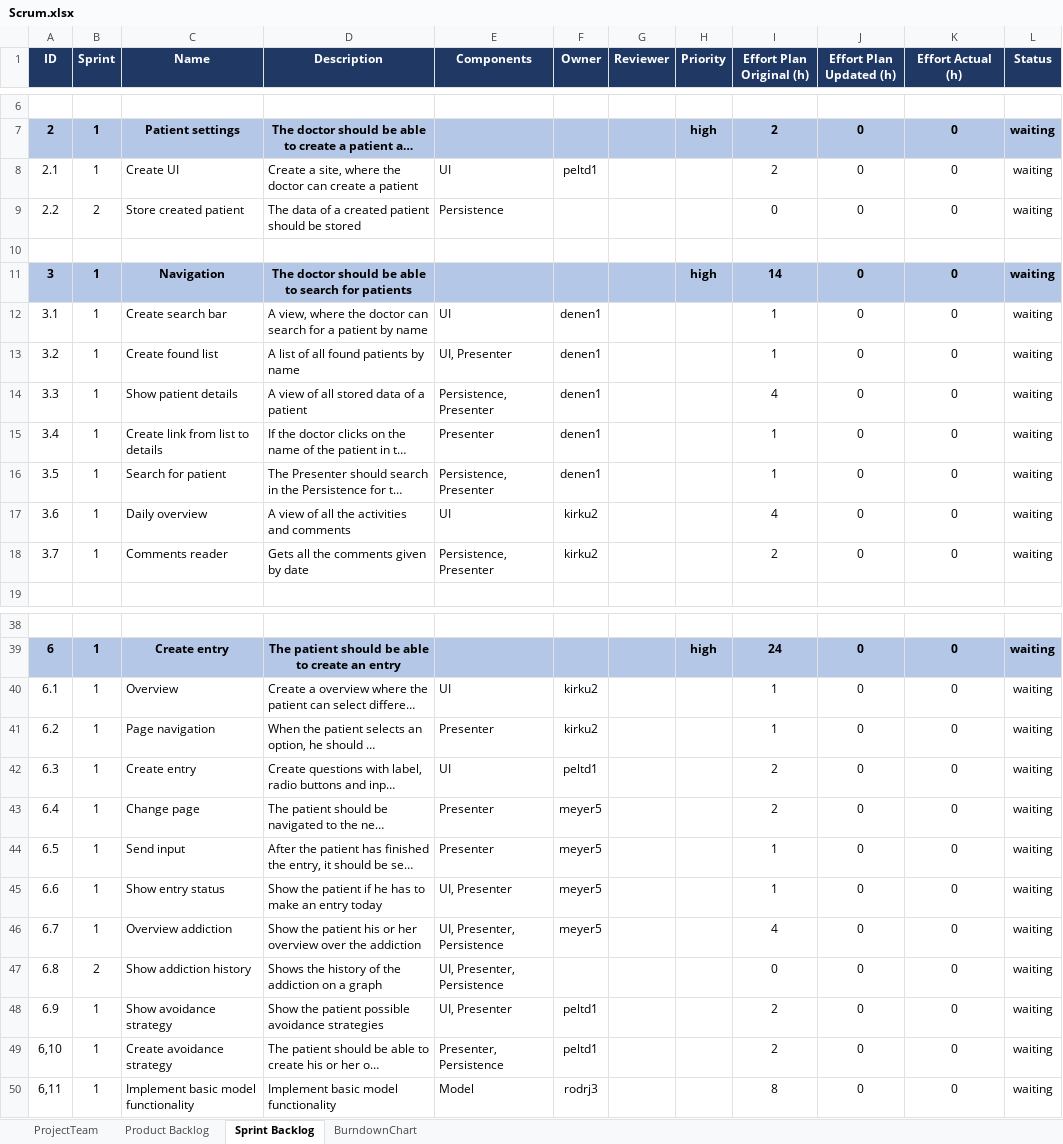
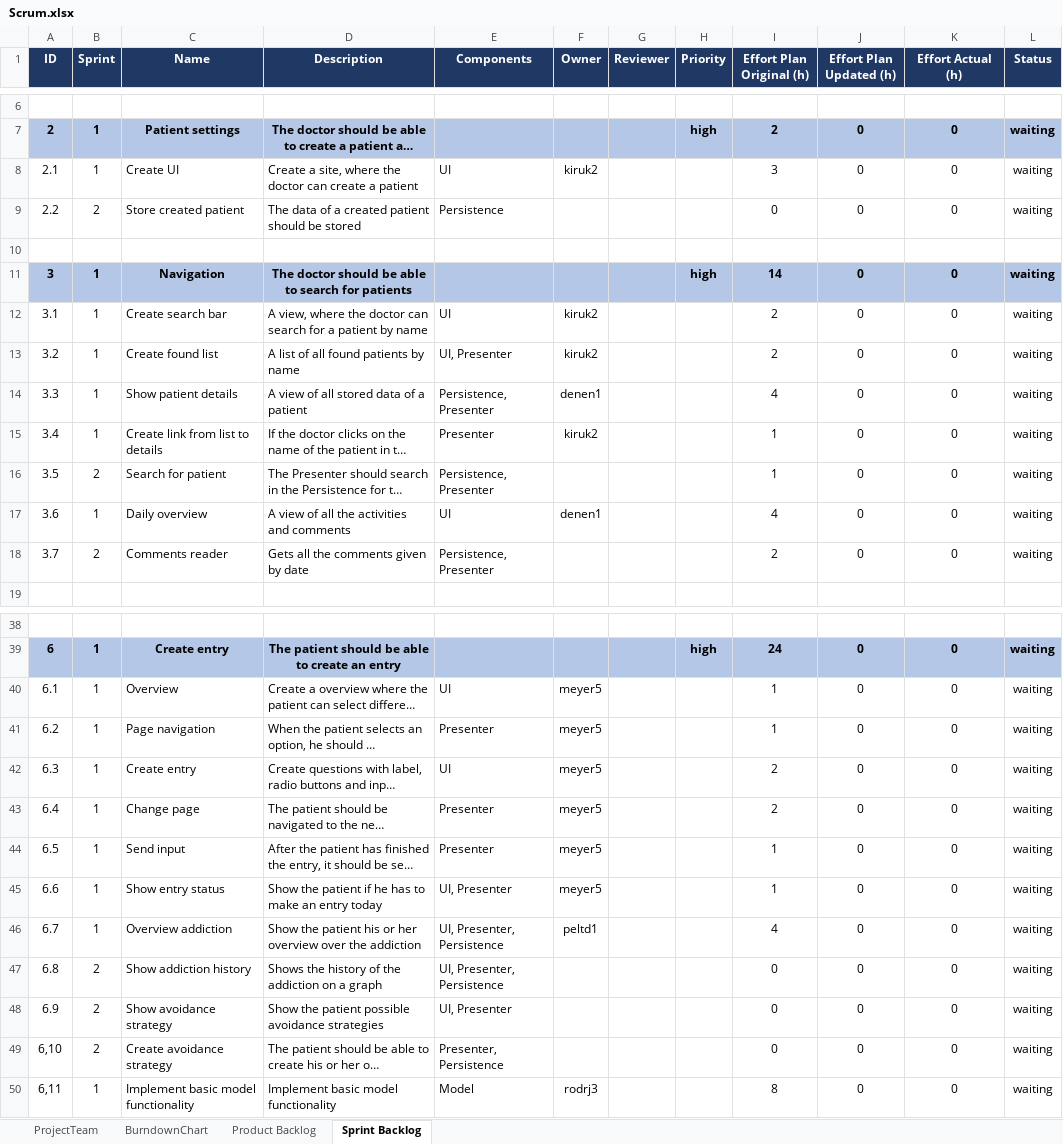
Before and after one commit to meyer5/ch.bfh.bti7081.s2020.red, an Excel workbook: doc/task06/Scrum.xlsx, sheet Sprint Backlog, drawn as a sheet; only a part is shown, gaps mark what is left out; long unchanged cells end in …; values as stored, in another font and other column widths than the file's, no borders; the diff covers the shown part only; the diff names each change by its address in the sheet, - before the commit and + after, or states it on an @@ line.

Commit message:
Update Scrum

```diff
--- a/doc/task06/Scrum.xlsx (sheet Sprint Backlog)
+++ b/doc/task06/Scrum.xlsx (sheet Sprint Backlog)
@@ sheet tab order changed: ProjectTeam | BurndownChart | Product Backlog | Sprint Backlog @@
-F8 (Owner): peltd1
+F8 (Owner): kiruk2
-I8 (Effort Plan Original (h)): 2
+I8 (Effort Plan Original (h)): 3
-F12:F13 (Owner): denen1
+F12:F13 (Owner): kiruk2
-I12:I13 (Effort Plan Original (h)): 1
+I12:I13 (Effort Plan Original (h)): 2
-F15 (Owner): denen1
+F15 (Owner): kiruk2
-B16 (Sprint): 1
+B16 (Sprint): 2
-F16 (Owner): denen1
+F16 (Owner): (empty)
-F17 (Owner): kirku2
+F17 (Owner): denen1
-B18 (Sprint): 1
+B18 (Sprint): 2
-F18 (Owner): kirku2
+F18 (Owner): (empty)
-F40:F41 (Owner): kirku2
+F40:F41 (Owner): meyer5
-F42 (Owner): peltd1
+F42 (Owner): meyer5
-F46 (Owner): meyer5
+F46 (Owner): peltd1
-B48:B49 (Sprint): 1
+B48:B49 (Sprint): 2
-F48:F49 (Owner): peltd1
+F48:F49 (Owner): (empty)
-I48:I49 (Effort Plan Original (h)): 2
+I48:I49 (Effort Plan Original (h)): 0
```
Also changed, not shown: 1 edited cell elsewhere in this sheet, sheet Product Backlog, formulas that keep their value.
